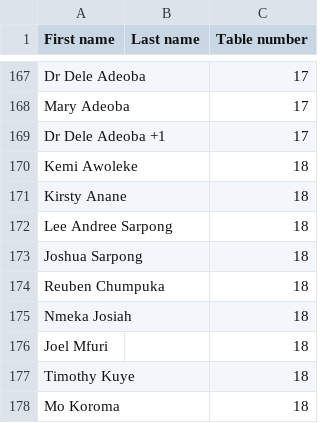
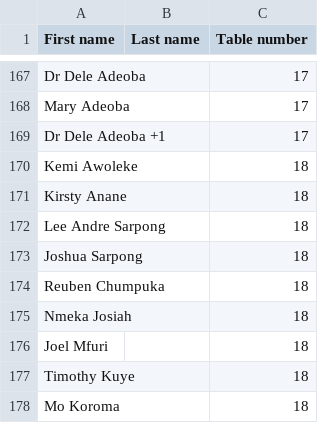
Before and after one commit to samueladeoba/wedding-seating, a CSV file: please-find-your-seat.csv, drawn as a sheet; only a part is shown, gaps mark what is left out.

Commit message:
Add files via upload

```diff
--- a/please-find-your-seat.csv
+++ b/please-find-your-seat.csv
@@ -171,3 +171,3 @@ Kemi Awoleke,,18
 Kirsty Anane,,18
-Lee Andree Sarpong,,18
+Lee Andre Sarpong,,18
 Joshua Sarpong,,18
```
